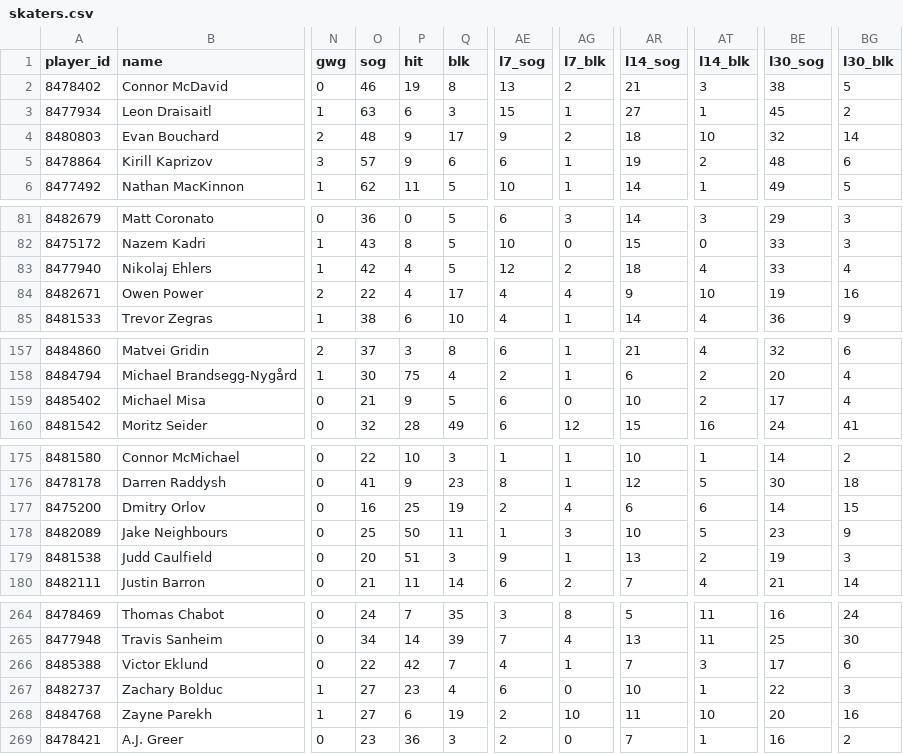
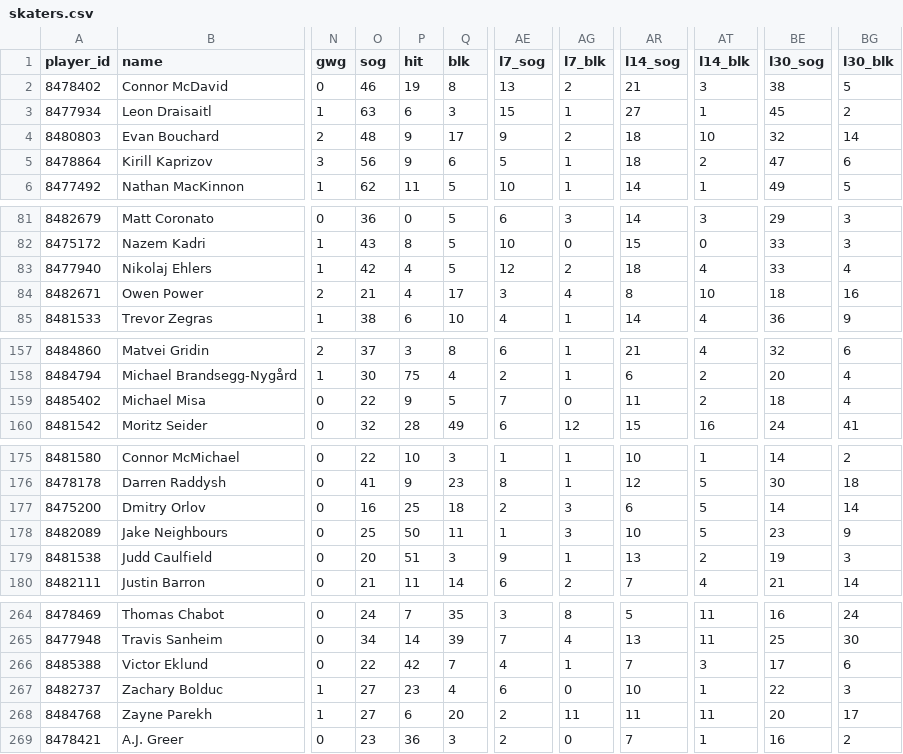
Before and after one commit to barakarmy/nhl-feed, a CSV file: docs/skaters.csv, drawn as a sheet; only a part is shown, gaps mark what is left out; the diff covers the shown part only; the diff names each change by its address in the sheet, - before the commit and + after, or states it on an @@ line.

```diff
--- a/docs/skaters.csv
+++ b/docs/skaters.csv
-O5 (sog): 57
+O5 (sog): 56
-AE5 (l7_sog): 6
+AE5 (l7_sog): 5
-AR5 (l14_sog): 19
+AR5 (l14_sog): 18
-BE5 (l30_sog): 48
+BE5 (l30_sog): 47
-O84 (sog): 22
+O84 (sog): 21
-AE84 (l7_sog): 4
+AE84 (l7_sog): 3
-AR84 (l14_sog): 9
+AR84 (l14_sog): 8
-BE84 (l30_sog): 19
+BE84 (l30_sog): 18
-O159 (sog): 21
+O159 (sog): 22
-AE159 (l7_sog): 6
+AE159 (l7_sog): 7
-AR159 (l14_sog): 10
+AR159 (l14_sog): 11
-BE159 (l30_sog): 17
+BE159 (l30_sog): 18
-Q177 (blk): 19
+Q177 (blk): 18
-AG177 (l7_blk): 4
+AG177 (l7_blk): 3
-AT177 (l14_blk): 6
+AT177 (l14_blk): 5
-BG177 (l30_blk): 15
+BG177 (l30_blk): 14
-Q268 (blk): 19
+Q268 (blk): 20
-AG268 (l7_blk): 10
+AG268 (l7_blk): 11
-AT268 (l14_blk): 10
+AT268 (l14_blk): 11
-BG268 (l30_blk): 16
+BG268 (l30_blk): 17
```
Also changed, not shown: 4 edited cells elsewhere in this file, docs/advanced.csv, docs/goalies.csv, 2 other files.
